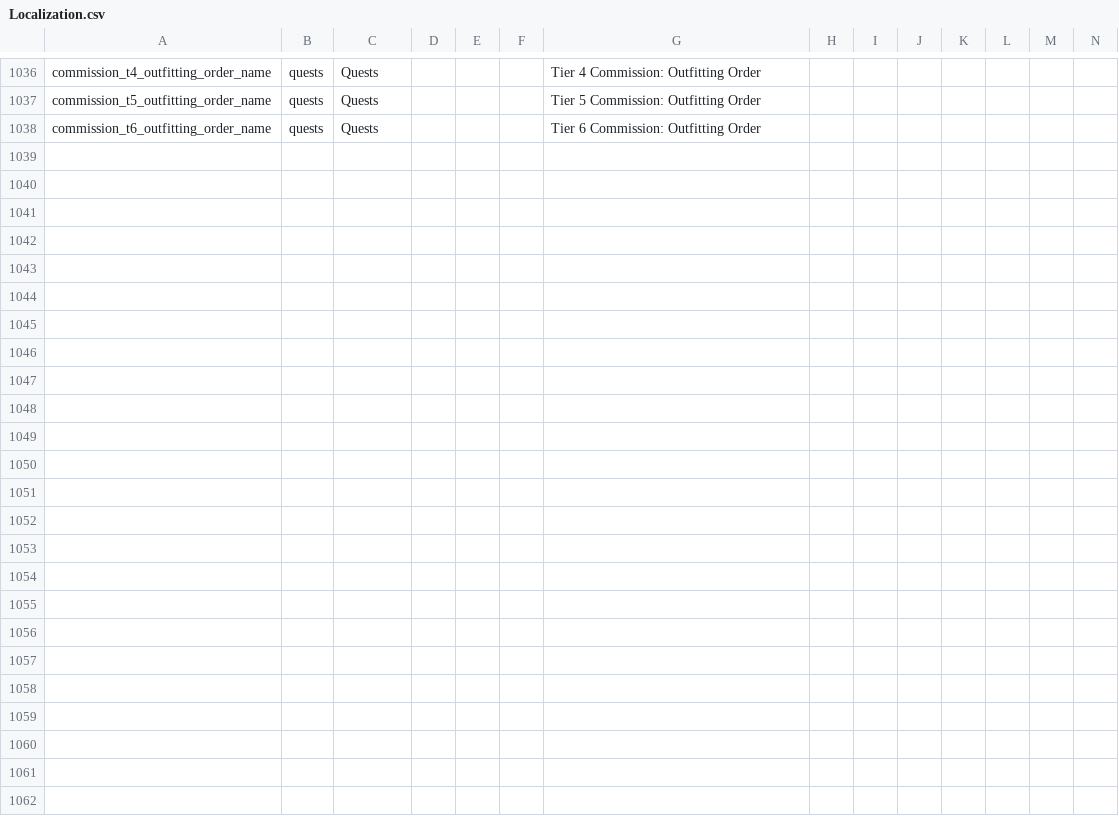
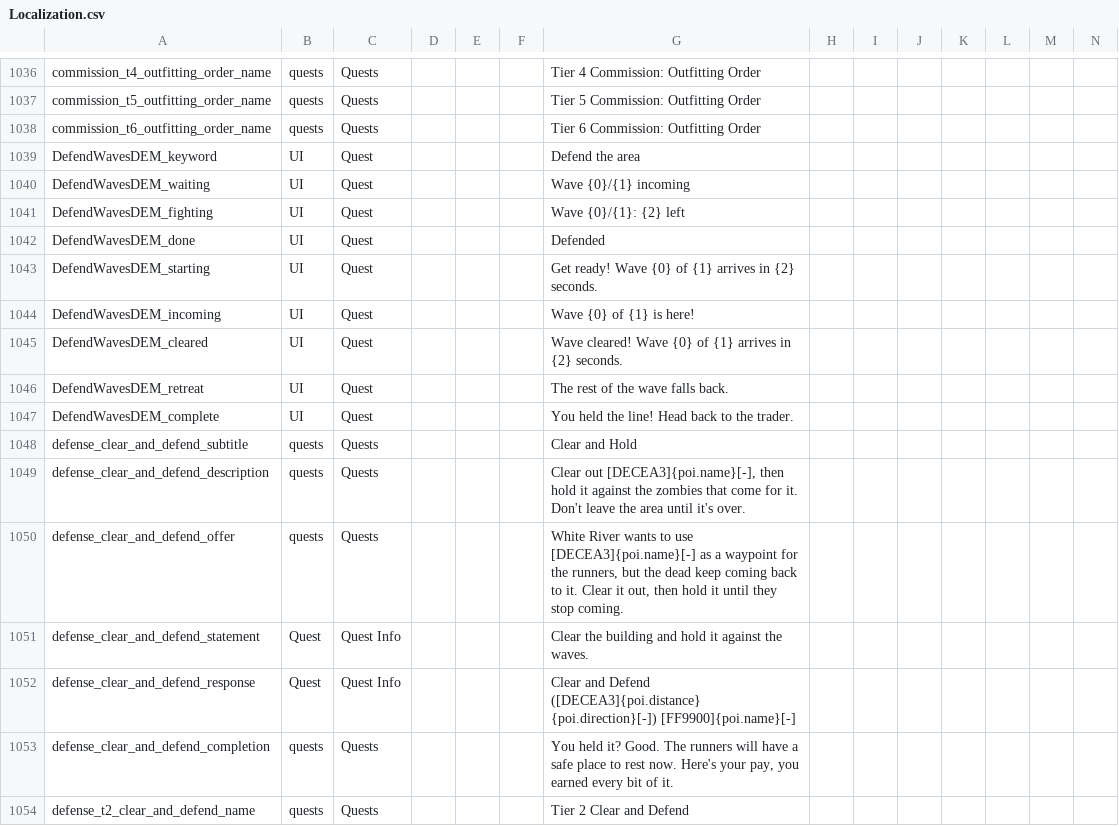
Before and after one commit to dementive/Dementive7D2DMods, a CSV file: QuestsExpanded/Config/Localization.csv, drawn as a sheet; only a part is shown, gaps mark what is left out; rows hold the shown columns only; the diff names each change by its address in the sheet, - before the commit and + after, or states it on an @@ line.

```diff
--- a/QuestsExpanded/Config/Localization.csv
+++ b/QuestsExpanded/Config/Localization.csv
+row 1039: DefendWavesDEM_keyword | UI | Quest |  |  |  | Defend the area
+row 1040: DefendWavesDEM_waiting | UI | Quest |  |  |  | Wave {0}/{1} incoming
+row 1041: DefendWavesDEM_fighting | UI | Quest |  |  |  | Wave {0}/{1}: {2} left
+row 1042: DefendWavesDEM_done | UI | Quest |  |  |  | Defended
+row 1043: DefendWavesDEM_starting | UI | Quest |  |  |  | Get ready! Wave {0} of {1} arrives in {2} seconds.
+row 1044: DefendWavesDEM_incoming | UI | Quest |  |  |  | Wave {0} of {1} is here!
+row 1045: DefendWavesDEM_cleared | UI | Quest |  |  |  | Wave cleared! Wave {0} of {1} arrives in {2} seconds.
+row 1046: DefendWavesDEM_retreat | UI | Quest |  |  |  | The rest of the wave falls back.
+row 1047: DefendWavesDEM_complete | UI | Quest |  |  |  | You held the line! Head back to the trader.
+row 1048: defense_clear_and_defend_subtitle | quests | Quests |  |  |  | Clear and Hold
+row 1049: defense_clear_and_defend_description | quests | Quests |  |  |  | Clear out [DECEA3]{poi.name}[-], then hold it against the zombies that come for it. Don't leave the area until it's over.
+row 1050: defense_clear_and_defend_offer | quests | Quests |  |  |  | White River wants to use [DECEA3]{poi.name}[-] as a waypoint for the runners, but the dead keep coming back to it. Clear it out, then hold it until they stop coming.
+row 1051: defense_clear_and_defend_statement | Quest | Quest Info |  |  |  | Clear the building and hold it against the waves.
+row 1052: defense_clear_and_defend_response | Quest | Quest Info |  |  |  | Clear and Defend ([DECEA3]{poi.distance} {poi.direction}[-]) [FF9900]{poi.name}[-]
+row 1053: defense_clear_and_defend_completion | quests | Quests |  |  |  | You held it? Good. The runners will have a safe place to rest now. Here's your pay, you earned every bit of it.
+row 1054: defense_t2_clear_and_defend_name | quests | Quests |  |  |  | Tier 2 Clear and Defend
```
Also changed, not shown: ZZZTongPrefabs-QuestsExpanded/Config/Localization.csv, 13 other files.
